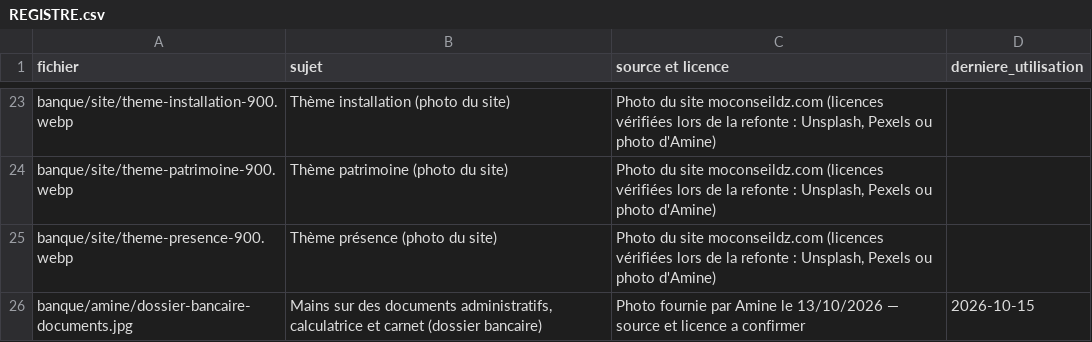
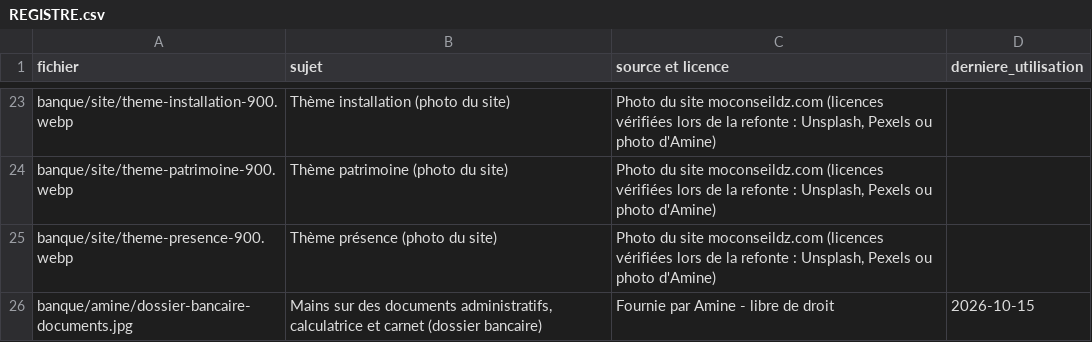
Before and after one commit to merabamine-glitch/moconseil-medias, a CSV file: banque/REGISTRE.csv, drawn as a sheet; only a part is shown, gaps mark what is left out.

```diff
--- a/banque/REGISTRE.csv
+++ b/banque/REGISTRE.csv
@@ -25,2 +25,2 @@ banque/site/theme-patrimoine-900.webp,Thème patrimoine (photo du site),"Photo d
 banque/site/theme-presence-900.webp,Thème présence (photo du site),"Photo du site moconseildz.com (licences vérifiées lors de la refonte : Unsplash, Pexels ou photo d'Amine)",
-banque/amine/dossier-bancaire-documents.jpg,"Mains sur des documents administratifs, calculatrice et carnet (dossier bancaire)",Photo fournie par Amine le 13/10/2026 — source et licence a confirmer,2026-10-15
+banque/amine/dossier-bancaire-documents.jpg,"Mains sur des documents administratifs, calculatrice et carnet (dossier bancaire)",Fournie par Amine - libre de droit,2026-10-15
```
